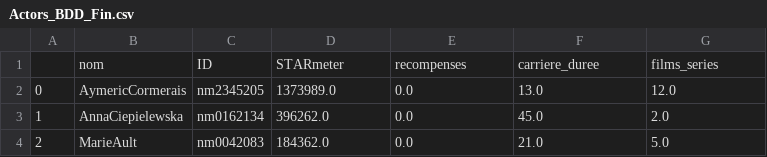
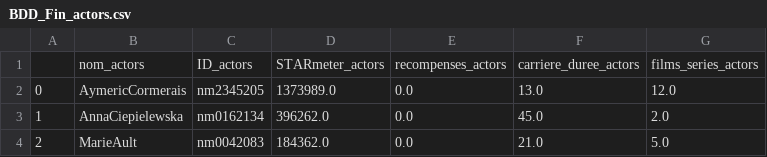
Before and after one commit to Sylvain062/Model-Cinema, a CSV file: Data/BDD_Fin_actors.csv (was Data/Actors_BDD_Fin.csv), drawn as a sheet; only a part is shown.

```diff
--- a/Data/Actors_BDD_Fin.csv
+++ b/Data/BDD_Fin_actors.csv
@@ -1,2 +1,2 @@
-,nom,ID,STARmeter,recompenses,carriere_duree,films_series
+,nom_actors,ID_actors,STARmeter_actors,recompenses_actors,carriere_duree_actors,films_series_actors
 0,AymericCormerais,nm2345205,1373989.0,0.0,13.0,12.0
```
Also changed, not shown: Data/BDD_Fin_scenaristes.csv, 19 other files.
